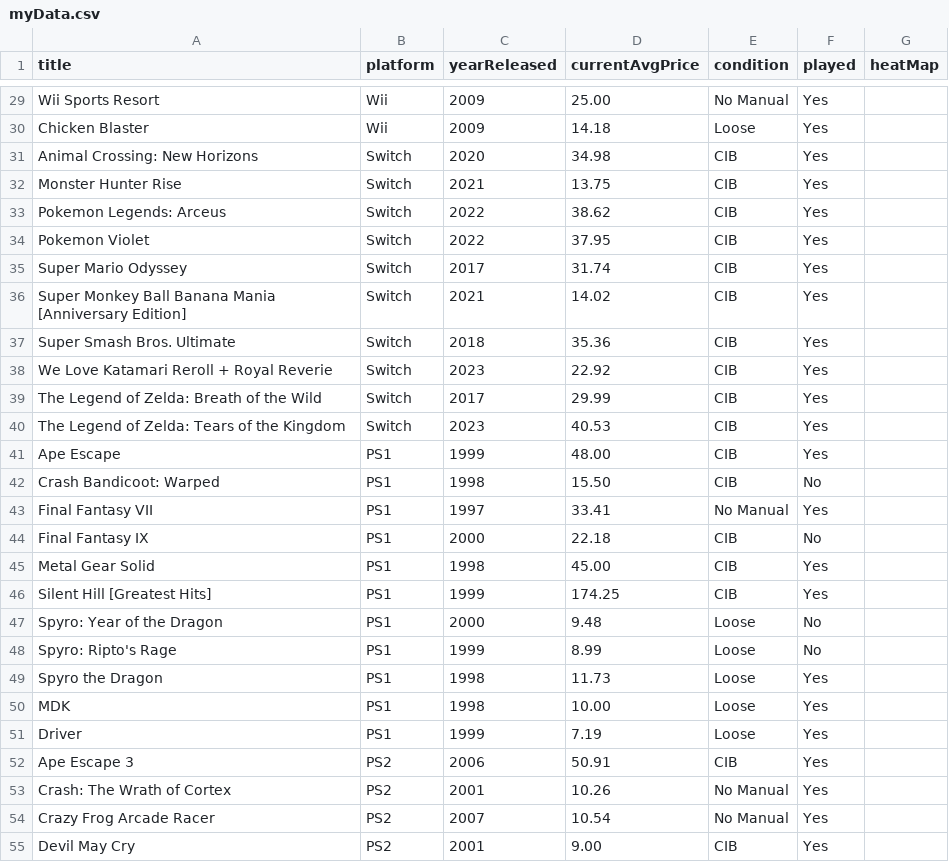
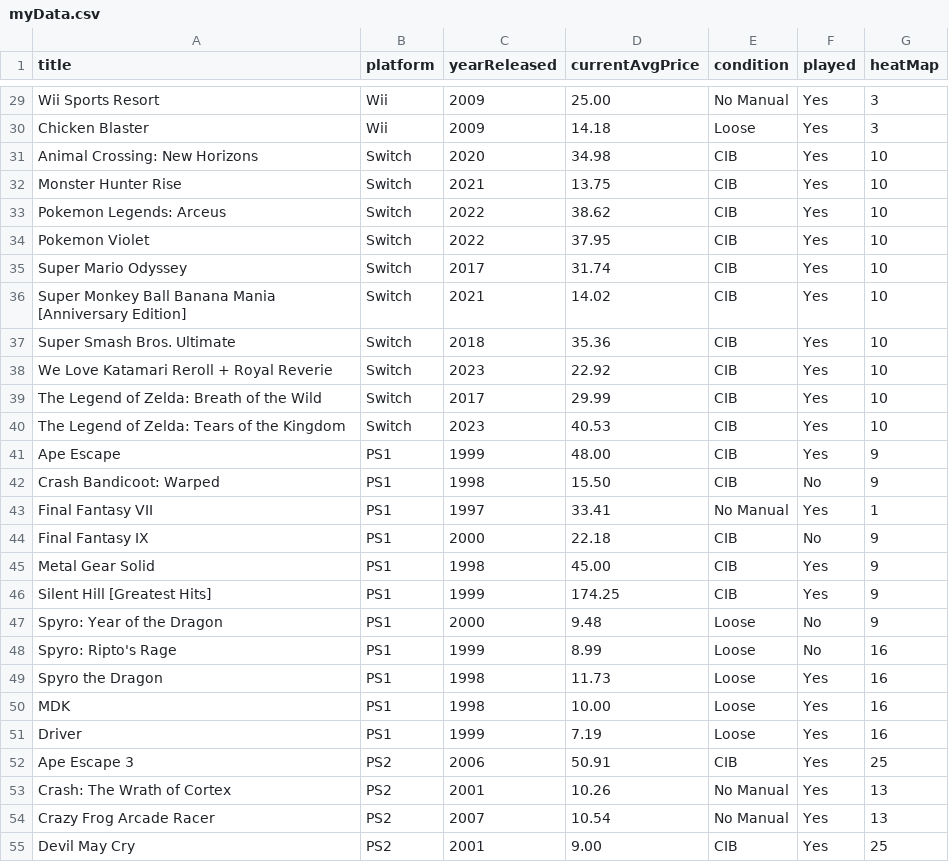
Before and after one commit to markwrom85/MobileDataNarrative, a CSV file: myData.csv, drawn as a sheet; only a part is shown, gaps mark what is left out; the diff covers the shown part only; the diff names each change by its address in the sheet, - before the commit and + after, or states it on an @@ line.

```diff
--- a/myData.csv
+++ b/myData.csv
-G29:G30 (heatMap): (empty)
+G29:G30 (heatMap): 3
-G31:G40 (heatMap): (empty)
+G31:G40 (heatMap): 10
-G41:G42 (heatMap): (empty)
+G41:G42 (heatMap): 9
-G43 (heatMap): (empty)
+G43 (heatMap): 1
-G44:G47 (heatMap): (empty)
+G44:G47 (heatMap): 9
-G48:G51 (heatMap): (empty)
+G48:G51 (heatMap): 16
-G52 (heatMap): (empty)
+G52 (heatMap): 25
-G53:G54 (heatMap): (empty)
+G53:G54 (heatMap): 13
-G55 (heatMap): (empty)
+G55 (heatMap): 25
```
Also changed, not shown: 159 edited cells elsewhere in this file.
